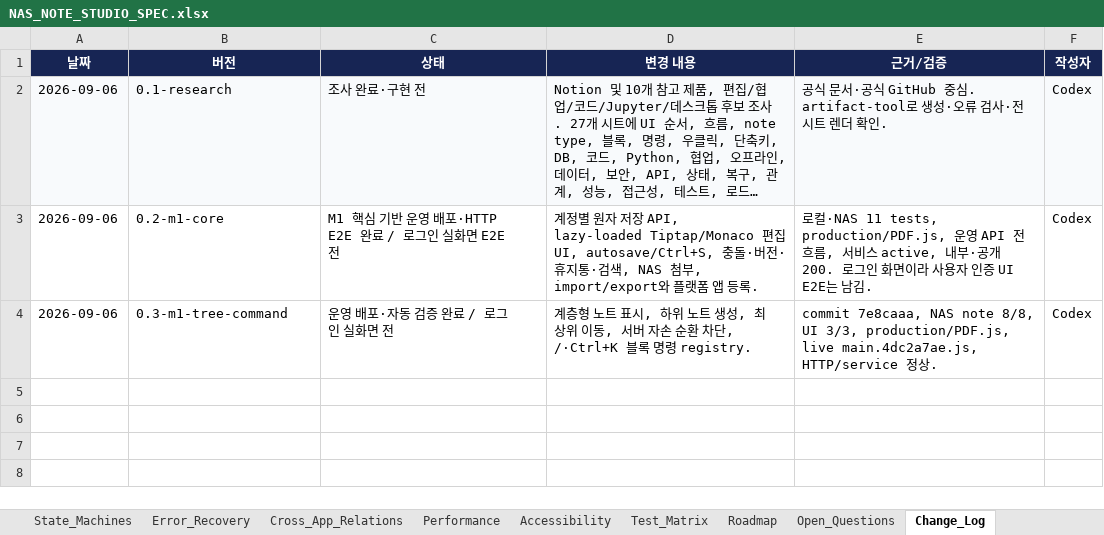
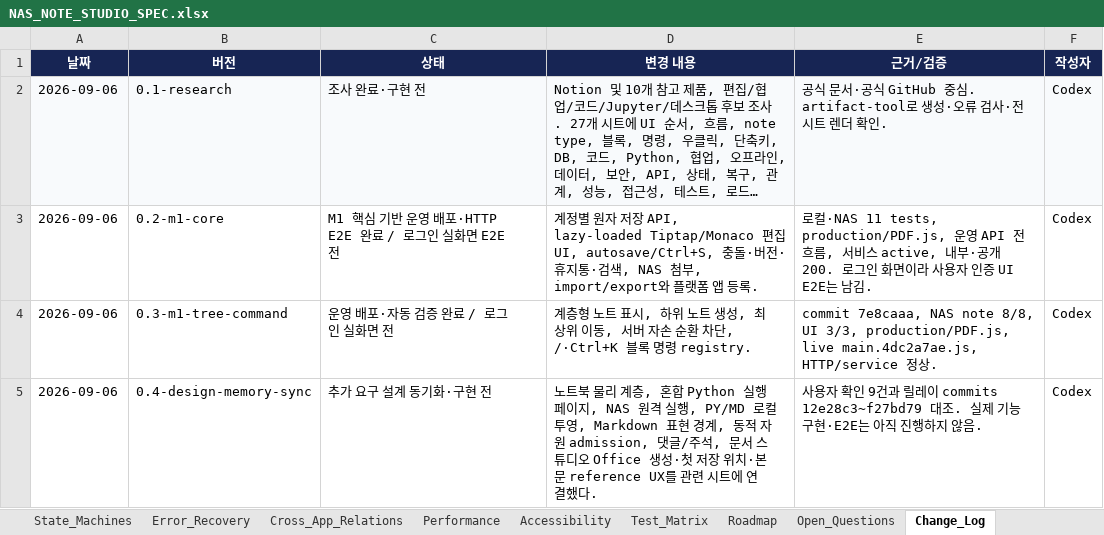
Before and after one commit to CLim020924/NAS_dev, an Excel workbook: docs/programs/NAS_NOTE_STUDIO_SPEC.xlsx, sheet Change_Log, drawn as a sheet; long unchanged cells end in …; values as stored, in another font and other column widths than the file's, no borders; table styles not drawn; the diff names each change by its address in the sheet, - before the commit and + after, or states it on an @@ line.

Commit message:
docs: synchronize note studio design memory

```diff
--- a/docs/programs/NAS_NOTE_STUDIO_SPEC.xlsx (sheet Change_Log)
+++ b/docs/programs/NAS_NOTE_STUDIO_SPEC.xlsx (sheet Change_Log)
+row 5: 2026-09-06 | 0.4-design-memory-sync | 추가 요구 설계 동기화·구현 전 | 노트북 물리 계층, 혼합 Python 실행 페이지, NAS 원격 실행, PY/MD 로컬 투영, Markdown 표현 경계, 동적 자원 admission, 댓글/주석, 문서 스튜디오 Office 생성·첫 저장 위치·본문 reference UX를 관련 시트에 연결했다. | 사용자 확인 9건과 릴레이 commits 12e28c3~f27bd79 대조. 실제 기능 구현·E2E는 아직 진행하지 않음. | Codex
```
Also changed, not shown: sheet Decisions, sheet Test_Matrix, sheet Implementation_Status, sheet Data_Model, sheet API_Contracts, sheet Error_Recovery, 11 more sheets, 1 other file.
